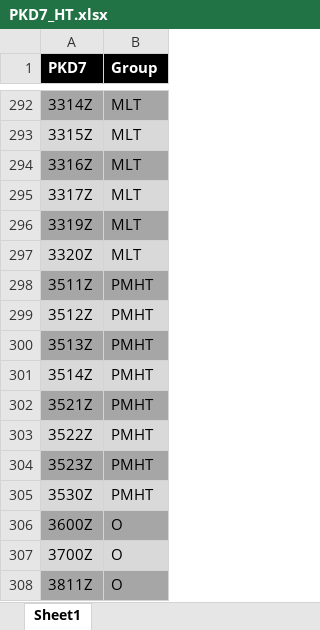
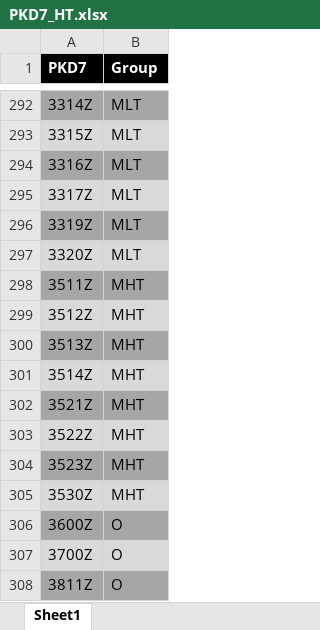
Before and after one commit to fszymanski13/master_thesis, an Excel workbook: data/PKD7_HT.xlsx, sheet Sheet1, drawn as a sheet; only a part is shown, gaps mark what is left out; values as stored, in another font and other column widths than the file's, no borders; the diff names each change by its address in the sheet, - before the commit and + after, or states it on an @@ line.

Commit message:
grid anaysis done, changed PMHT to MHT, added cluster analysis

```diff
--- a/data/PKD7_HT.xlsx (sheet Sheet1)
+++ b/data/PKD7_HT.xlsx (sheet Sheet1)
-B298:B305 (Group): PMHT
+B298:B305 (Group): MHT
```
Also changed, not shown: 3 other files.
